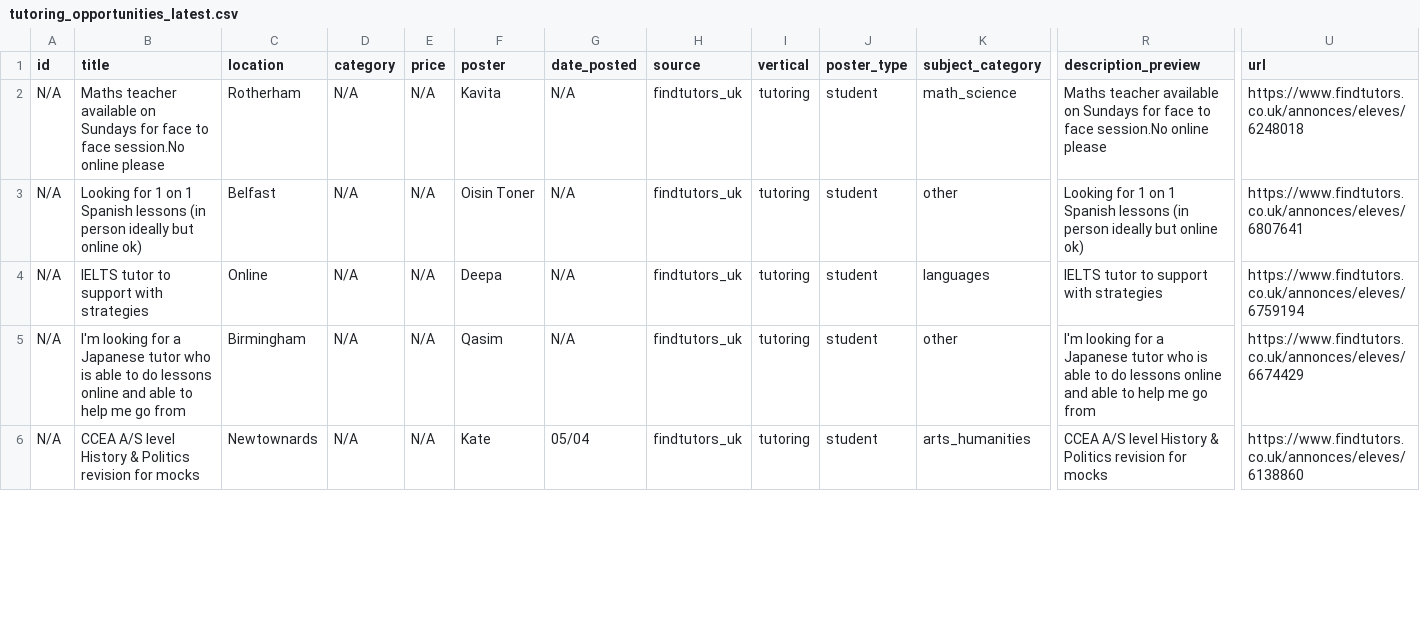
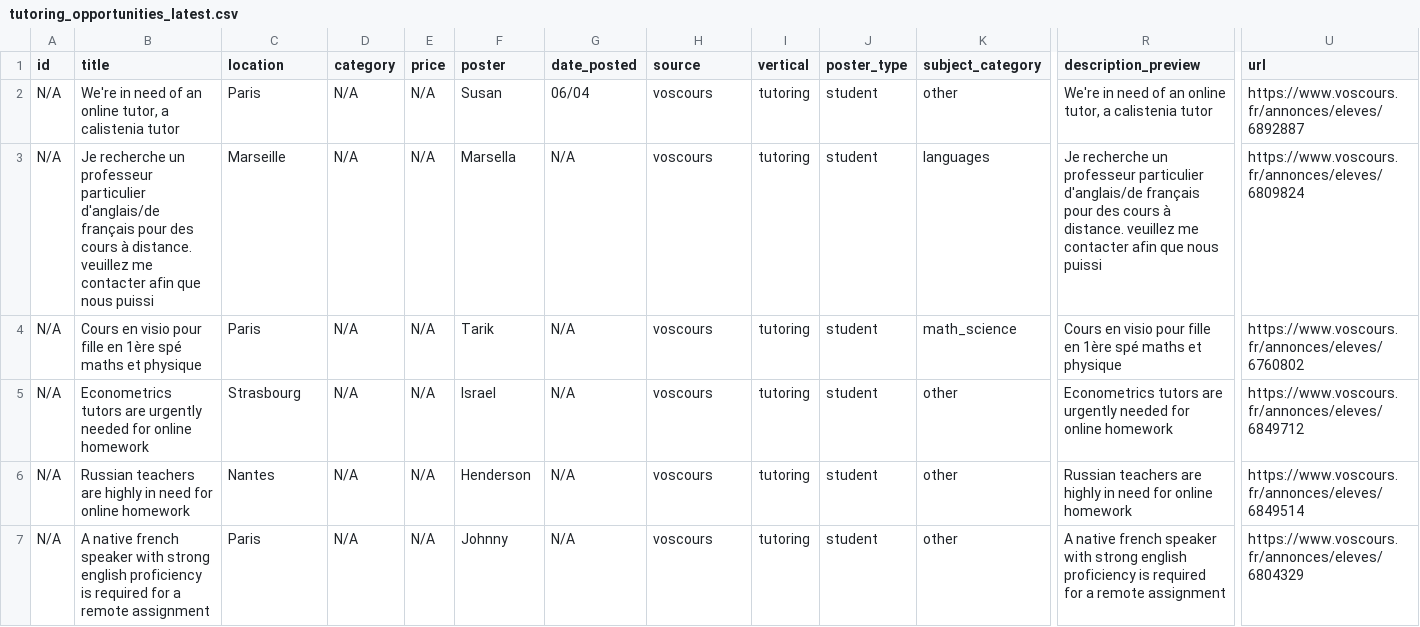
Before and after one commit to Dlawlet/afidiOS-finder, a CSV file: exports/tutoring_opportunities_latest.csv, drawn as a sheet; only a part is shown, gaps mark what is left out; addresses are those after the commit; rows hold the shown columns only; the diff covers the shown part only; the diff names each change by its address in the sheet, - before the commit and + after, or states it on an @@ line.

```diff
--- a/exports/tutoring_opportunities_latest.csv
+++ b/exports/tutoring_opportunities_latest.csv
+row 2: N/A | We're in need of an online tutor, a calistenia tutor | Paris | N/A | N/A | Susan | 06/04 | voscours | tutoring | student | other | We're in need of an online tutor, a calistenia tutor | https://www.voscours.fr/annonces/eleves/6892887
-B3 (title): Maths teacher available on Sundays for face to face session.No online please
+B3 (title): Je recherche un professeur particulier d'anglais/de français pour des cours à distance. veuillez me contacter afin que nous puissi
-C3 (location): Rotherham
+C3 (location): Marseille
-F3 (poster): Kavita
+F3 (poster): Marsella
-H3:H7 (source): findtutors_uk
+H3:H7 (source): voscours
-K3 (subject_category): math_science
+K3 (subject_category): languages
-R3 (description_preview): Maths teacher available on Sundays for face to face session.No online please
+R3 (description_preview): Je recherche un professeur particulier d'anglais/de français pour des cours à distance. veuillez me contacter afin que nous puissi
-U3 (url): https://www.findtutors.co.uk/annonces/eleves/6248018
+U3 (url): https://www.voscours.fr/annonces/eleves/6809824
-B4 (title): Looking for 1 on 1 Spanish lessons (in person ideally but online ok)
+B4 (title): Cours en visio pour fille en 1ère spé maths et physique
-C4 (location): Belfast
+C4 (location): Paris
-F4 (poster): Oisin Toner
+F4 (poster): Tarik
-K4 (subject_category): other
+K4 (subject_category): math_science
-R4 (description_preview): Looking for 1 on 1 Spanish lessons (in person ideally but online ok)
+R4 (description_preview): Cours en visio pour fille en 1ère spé maths et physique
-U4 (url): https://www.findtutors.co.uk/annonces/eleves/6807641
+U4 (url): https://www.voscours.fr/annonces/eleves/6760802
-B5 (title): IELTS tutor to support with strategies
+B5 (title): Econometrics tutors are urgently needed for online homework
-C5 (location): Online
+C5 (location): Strasbourg
-F5 (poster): Deepa
+F5 (poster): Israel
-K5 (subject_category): languages
+K5 (subject_category): other
-R5 (description_preview): IELTS tutor to support with strategies
+R5 (description_preview): Econometrics tutors are urgently needed for online homework
-U5 (url): https://www.findtutors.co.uk/annonces/eleves/6759194
+U5 (url): https://www.voscours.fr/annonces/eleves/6849712
-B6 (title): I'm looking for a Japanese tutor who is able to do lessons online and able to help me go from
+B6 (title): Russian teachers are highly in need for online homework
-C6 (location): Birmingham
+C6 (location): Nantes
-F6 (poster): Qasim
+F6 (poster): Henderson
-R6 (description_preview): I'm looking for a Japanese tutor who is able to do lessons online and able to help me go from
+R6 (description_preview): Russian teachers are highly in need for online homework
-U6 (url): https://www.findtutors.co.uk/annonces/eleves/6674429
+U6 (url): https://www.voscours.fr/annonces/eleves/6849514
-B7 (title): CCEA A/S level History & Politics revision for mocks
+B7 (title): A native french speaker with strong english proficiency is required for a remote assignment
-C7 (location): Newtownards
+C7 (location): Paris
-F7 (poster): Kate
+F7 (poster): Johnny
-G7 (date_posted): 05/04
+G7 (date_posted): N/A
-K7 (subject_category): arts_humanities
+K7 (subject_category): other
-R7 (description_preview): CCEA A/S level History & Politics revision for mocks
+R7 (description_preview): A native french speaker with strong english proficiency is required for a remote assignment
-U7 (url): https://www.findtutors.co.uk/annonces/eleves/6138860
+U7 (url): https://www.voscours.fr/annonces/eleves/6804329
```
Also changed, not shown: 60 edited cells elsewhere in this file, 4 other files.
